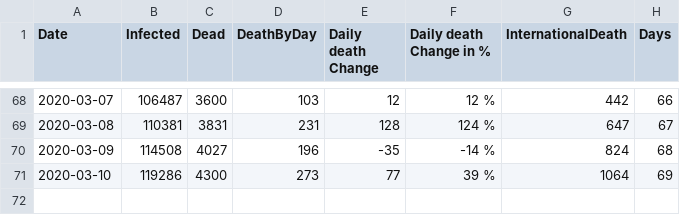
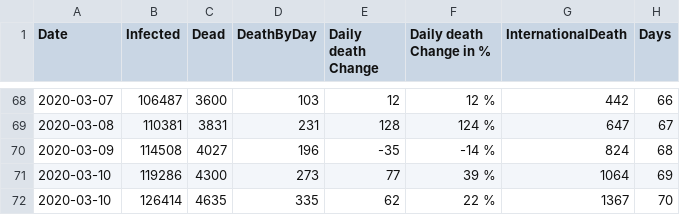
Before and after one commit to louisnot/n-Cov2019, a CSV file: Classeur.csv, drawn as a sheet; only a part is shown, gaps mark what is left out; the diff names each change by its address in the sheet, - before the commit and + after, or states it on an @@ line.

Commit message:
daily update

```diff
--- a/Classeur.csv
+++ b/Classeur.csv
+row 72: 2020-03-10 | 126414 | 4635 | 335 | 62 | 22 % | 1367 | 70
```
